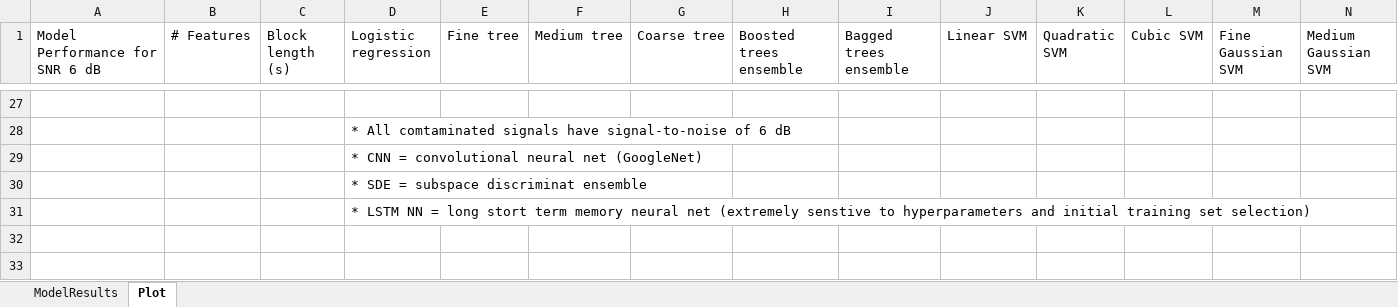
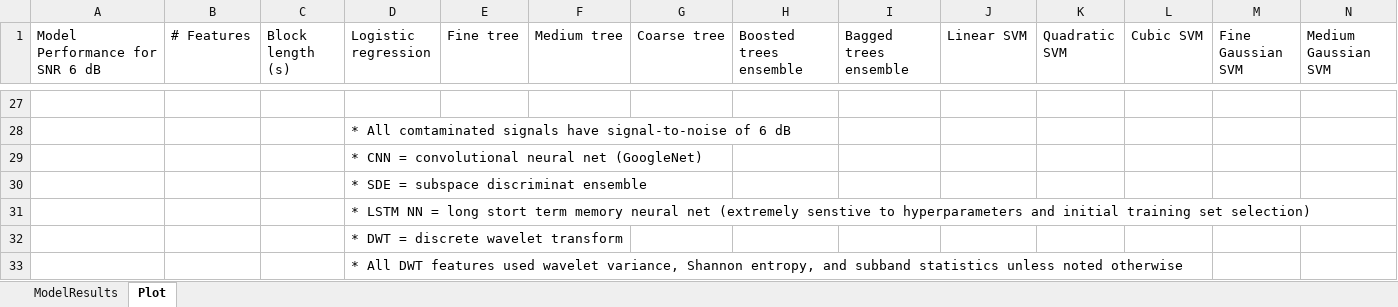
Before and after one commit to toddschultz/EnvNoiseDetector, an Excel workbook: data/Models/ModelResults.xlsx, sheet Plot, drawn as a sheet; only a part is shown, gaps mark what is left out; values as stored, in another font and other column widths than the file's, no borders; conditional formats not drawn; rows hold the shown columns only; the diff covers the shown part only; the diff names each change by its address in the sheet, - before the commit and + after, or states it on an @@ line.

```diff
--- a/data/Models/ModelResults.xlsx (sheet Plot)
+++ b/data/Models/ModelResults.xlsx (sheet Plot)
+row 32:  |  |  | * DWT = discrete wavelet transform
+row 33:  |  |  | * All DWT features used wavelet variance, Shannon entropy, and subband statistics unless noted otherwise
```
Also changed, not shown: 25 edited cells elsewhere in this sheet.
